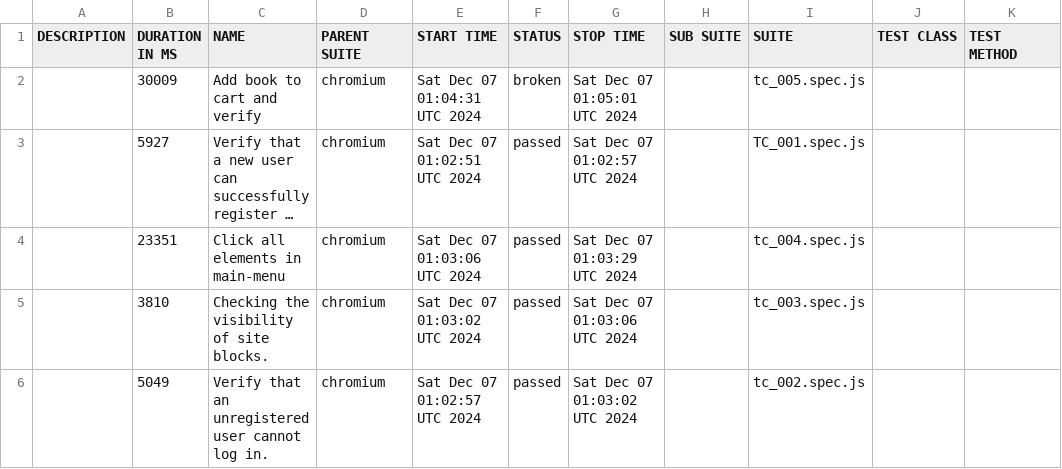
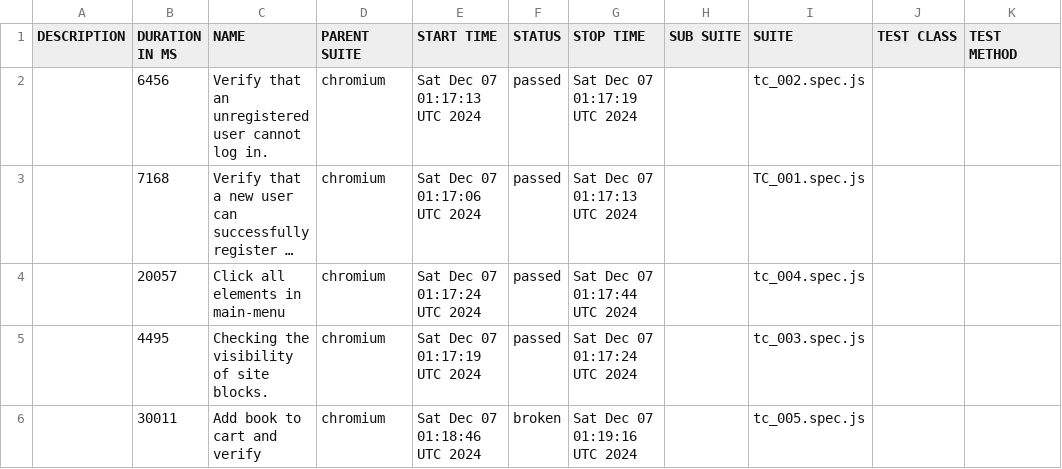
Before and after one commit to gadiim/01.10.24_playwright_test_project, a CSV file: data/suites.csv, drawn as a sheet; long unchanged cells end in …; removed rows and columns are numbered as before the commit, all else as after; the diff names each change by its address in the sheet, - before the commit and + after, or states it on an @@ line.

Commit message:
Deploying to report from @ gadiim/01.10.24_playwright_test_project@6472912ff699ac2ded158ac002739ac3b5591f4f 🚀

```diff
--- a/data/suites.csv
+++ b/data/suites.csv
-row 2:  | 30009 | Add book to cart and verify | chromium | Sat Dec 07 01:04:31 UTC 2024 | broken | Sat Dec 07 01:05:01 UTC 2024 |  | tc_005.spec.js
+row 2:  | 6456 | Verify that an unregistered user cannot log in. | chromium | Sat Dec 07 01:17:13 UTC 2024 | passed | Sat Dec 07 01:17:19 UTC 2024 |  | tc_002.spec.js
-B3 (DURATION IN MS): 5927
+B3 (DURATION IN MS): 7168
-E3 (START TIME): Sat Dec 07 01:02:51 UTC 2024
+E3 (START TIME): Sat Dec 07 01:17:06 UTC 2024
-G3 (STOP TIME): Sat Dec 07 01:02:57 UTC 2024
+G3 (STOP TIME): Sat Dec 07 01:17:13 UTC 2024
-B4 (DURATION IN MS): 23351
+B4 (DURATION IN MS): 20057
-E4 (START TIME): Sat Dec 07 01:03:06 UTC 2024
+E4 (START TIME): Sat Dec 07 01:17:24 UTC 2024
-G4 (STOP TIME): Sat Dec 07 01:03:29 UTC 2024
+G4 (STOP TIME): Sat Dec 07 01:17:44 UTC 2024
-B5 (DURATION IN MS): 3810
+B5 (DURATION IN MS): 4495
-E5 (START TIME): Sat Dec 07 01:03:02 UTC 2024
+E5 (START TIME): Sat Dec 07 01:17:19 UTC 2024
-G5 (STOP TIME): Sat Dec 07 01:03:06 UTC 2024
+G5 (STOP TIME): Sat Dec 07 01:17:24 UTC 2024
-row 6:  | 5049 | Verify that an unregistered user cannot log in. | chromium | Sat Dec 07 01:02:57 UTC 2024 | passed | Sat Dec 07 01:03:02 UTC 2024 |  | tc_002.spec.js
+row 6:  | 30011 | Add book to cart and verify | chromium | Sat Dec 07 01:18:46 UTC 2024 | broken | Sat Dec 07 01:19:16 UTC 2024 |  | tc_005.spec.js
```
Also changed, not shown: 31 other files.
